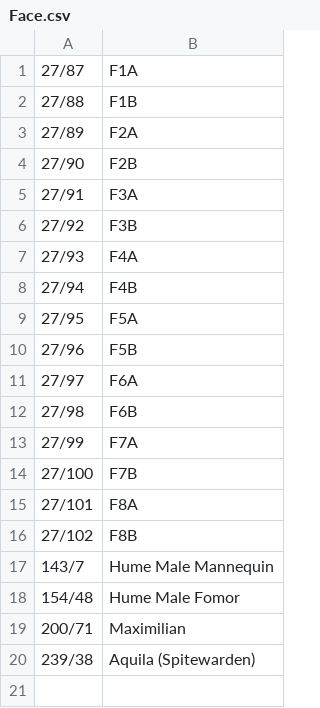
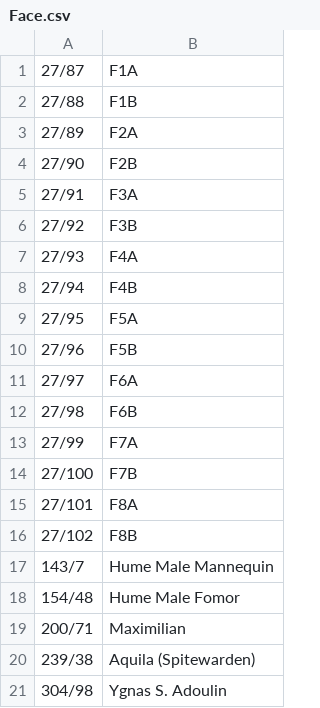
Before and after one commit to voliathon/AltanaViewer, a CSV file: List/PC/HumeM/Face.csv, drawn as a sheet.

Commit message:
Added Ygnas S. Adoulin and identification

```diff
--- a/List/PC/HumeM/Face.csv
+++ b/List/PC/HumeM/Face.csv
@@ -20 +20,2 @@
 239/38,Aquila (Spitewarden)
+304/98,Ygnas S. Adoulin
```
Also changed, not shown: 1 other file.
